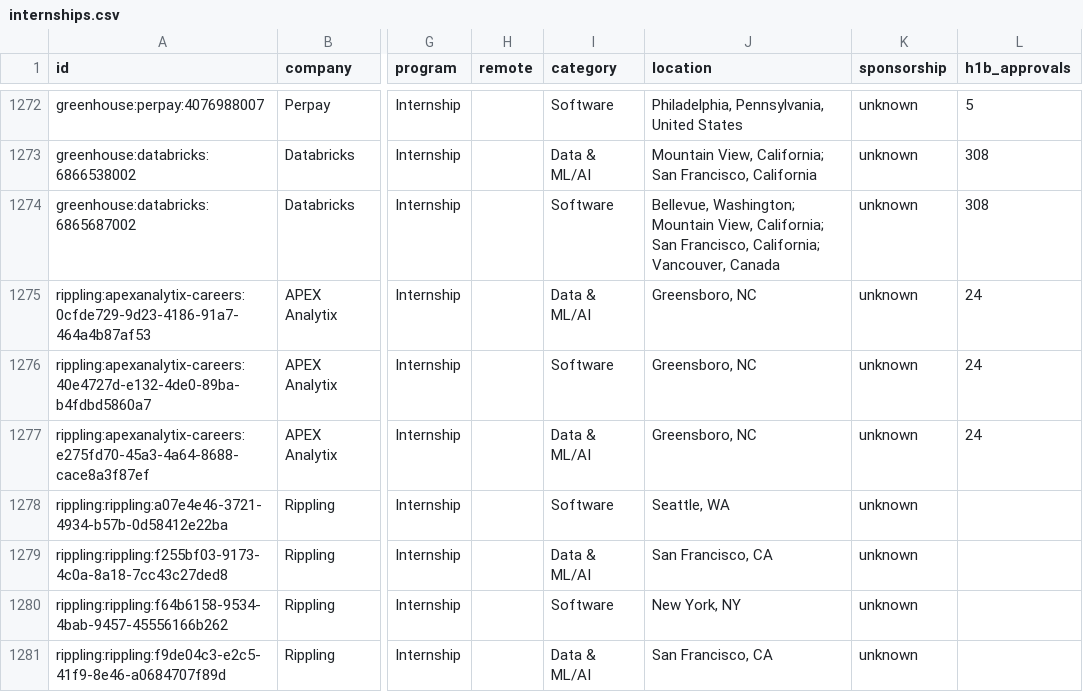
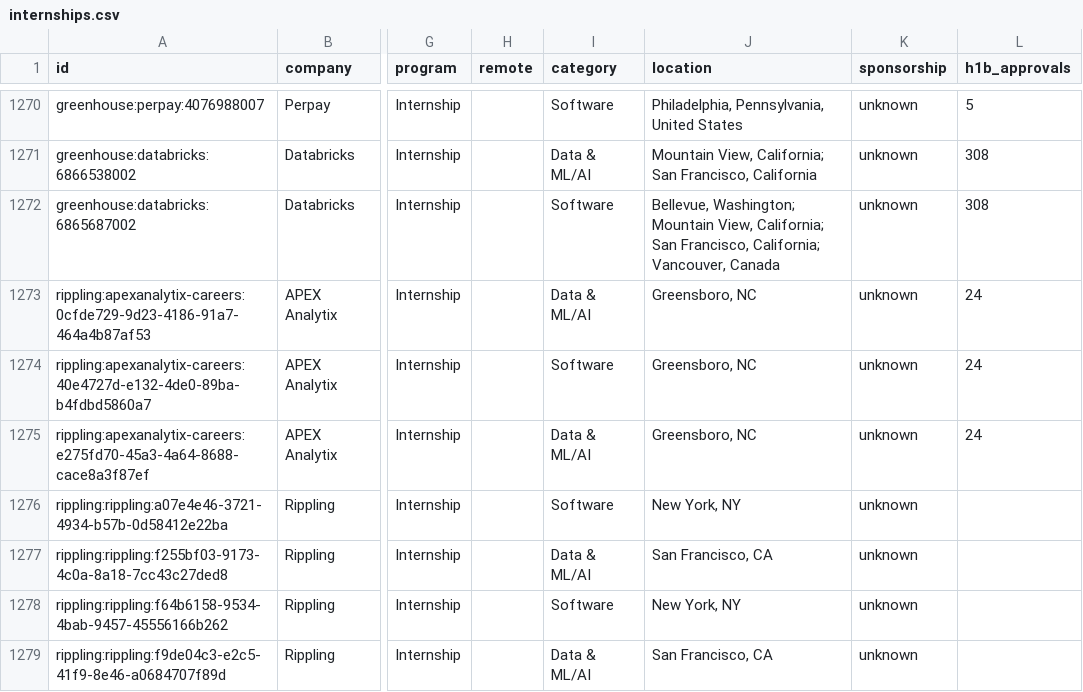
Before and after one commit to zshah101/Automated-List-Of-Summer-2027-and-Fall-2026-Tech-Internships, a CSV file: data/internships.csv, drawn as a sheet; only a part is shown, gaps mark what is left out; addresses are those after the commit; the diff covers the shown part only; the diff names each change by its address in the sheet, - before the commit and + after, or states it on an @@ line.

```diff
--- a/data/internships.csv
+++ b/data/internships.csv
-J1276 (location): Seattle, WA
+J1276 (location): New York, NY
```
Also changed, not shown: 4 added rows, 6 removed rows and 10 moved rows elsewhere in this file, docs/internships.csv, 15 other files.
